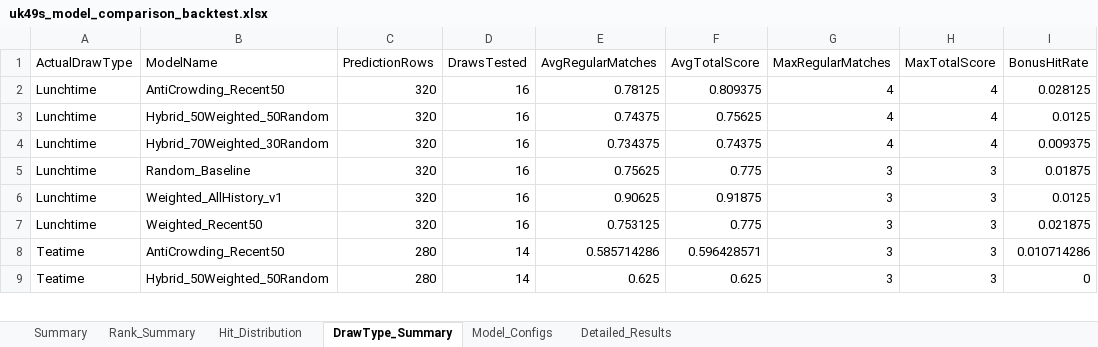
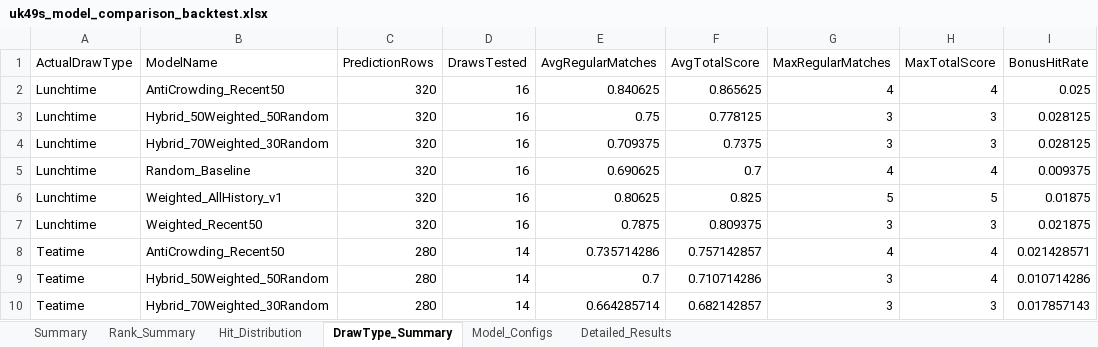
Before and after one commit to 19KabeloMadiga95/HexagrandHouse, an Excel workbook: data/exports/backtesting/uk49s_model_comparison_backtest.xlsx, sheet DrawType_Summary, drawn as a sheet; only a part is shown; values as stored, in another font and other column widths than the file's, no borders; removed rows and columns are numbered as before the commit, all else as after; the diff covers the shown part only; the diff names each change by its address in the sheet, - before the commit and + after, or states it on an @@ line.

```diff
--- a/data/exports/backtesting/uk49s_model_comparison_backtest.xlsx (sheet DrawType_Summary)
+++ b/data/exports/backtesting/uk49s_model_comparison_backtest.xlsx (sheet DrawType_Summary)
-E2 (AvgRegularMatches): 0.78125
+E2 (AvgRegularMatches): 0.840625
-F2 (AvgTotalScore): 0.809375
+F2 (AvgTotalScore): 0.865625
-I2 (BonusHitRate): 0.028125
+I2 (BonusHitRate): 0.025
-E3 (AvgRegularMatches): 0.74375
+E3 (AvgRegularMatches): 0.75
-F3 (AvgTotalScore): 0.75625
+F3 (AvgTotalScore): 0.778125
-G3 (MaxRegularMatches): 4
+G3 (MaxRegularMatches): 3
-H3 (MaxTotalScore): 4
+H3 (MaxTotalScore): 3
-I3 (BonusHitRate): 0.0125
+I3 (BonusHitRate): 0.028125
+row 4: Lunchtime | Hybrid_70Weighted_30Random | 320 | 16 | 0.709375 | 0.7375 | 3 | 3 | 0.028125
-B5 (ModelName): Hybrid_70Weighted_30Random
+B5 (ModelName): Random_Baseline
-E5 (AvgRegularMatches): 0.734375
+E5 (AvgRegularMatches): 0.690625
-F5 (AvgTotalScore): 0.74375
+F5 (AvgTotalScore): 0.7
-B6 (ModelName): Random_Baseline
+B6 (ModelName): Weighted_AllHistory_v1
-E6 (AvgRegularMatches): 0.75625
+E6 (AvgRegularMatches): 0.80625
-F6 (AvgTotalScore): 0.775
+F6 (AvgTotalScore): 0.825
-G6 (MaxRegularMatches): 3
+G6 (MaxRegularMatches): 5
-H6 (MaxTotalScore): 3
+H6 (MaxTotalScore): 5
-row 6: Lunchtime | Weighted_AllHistory_v1 | 320 | 16 | 0.90625 | 0.91875 | 3 | 3 | 0.0125
-E7 (AvgRegularMatches): 0.753125
+E7 (AvgRegularMatches): 0.7875
-F7 (AvgTotalScore): 0.775
+F7 (AvgTotalScore): 0.809375
+row 8: Teatime | AntiCrowding_Recent50 | 280 | 14 | 0.735714286 | 0.757142857 | 4 | 4 | 0.021428571
-B9 (ModelName): AntiCrowding_Recent50
+B9 (ModelName): Hybrid_50Weighted_50Random
-E9 (AvgRegularMatches): 0.585714286
+E9 (AvgRegularMatches): 0.7
-F9 (AvgTotalScore): 0.596428571
+F9 (AvgTotalScore): 0.710714286
-H9 (MaxTotalScore): 3
+H9 (MaxTotalScore): 4
-B10 (ModelName): Hybrid_50Weighted_50Random
+B10 (ModelName): Hybrid_70Weighted_30Random
-E10 (AvgRegularMatches): 0.625
+E10 (AvgRegularMatches): 0.664285714
-F10 (AvgTotalScore): 0.625
+F10 (AvgTotalScore): 0.682142857
-I10 (BonusHitRate): 0
+I10 (BonusHitRate): 0.017857143
```
Also changed, not shown: 1 removed row and 11 edited cells elsewhere in this sheet, sheet Detailed_Results, sheet Rank_Summary, sheet Summary, sheet Hit_Distribution, data/exports/optimization/uk49s_genetic_optimizer_results.xlsx, data/football/logs/daily_football_cycle_log.xlsx, 57 other files.
